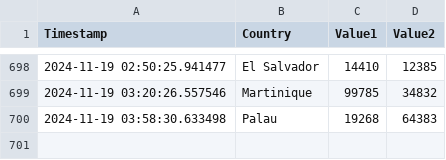
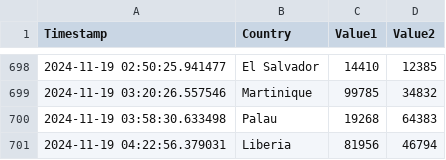
Before and after one commit to Swadeep888/DayTracking, a CSV file: data.csv, drawn as a sheet; only a part is shown, gaps mark what is left out.

Commit message:
Update CSV file with new data

```diff
--- a/data.csv
+++ b/data.csv
@@ -700 +700,2 @@ Timestamp,Country,Value1,Value2
 2024-11-19 03:58:30.633498,Palau,19268,64383
+2024-11-19 04:22:56.379031,Liberia,81956,46794
```
